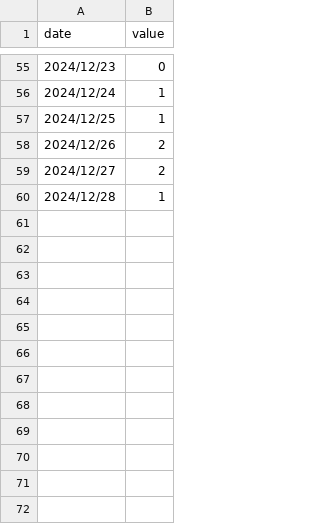
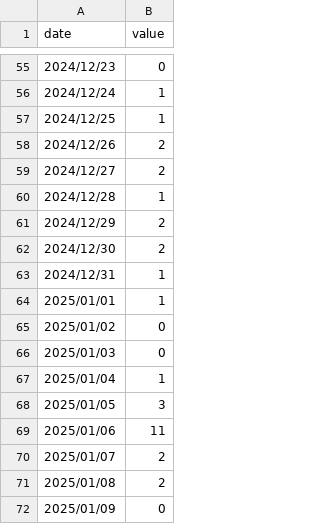
Before and after one commit to Ymgc19/Ymgc19.github.io, a CSV file: access_data/personal.csv, drawn as a sheet; only a part is shown, gaps mark what is left out.

```diff
--- a/access_data/personal.csv
+++ b/access_data/personal.csv
@@ -60 +60,13 @@ date,value
 2024/12/28,1
+2024/12/29,2
+2024/12/30,2
+2024/12/31,1
+2025/01/01,1
+2025/01/02,0
+2025/01/03,0
+2025/01/04,1
+2025/01/05,3
+2025/01/06,11
+2025/01/07,2
+2025/01/08,2
+2025/01/09,0
```
Also changed, not shown: access_data/personal_region.csv, access_data/researchmap.csv, 8 other files.
